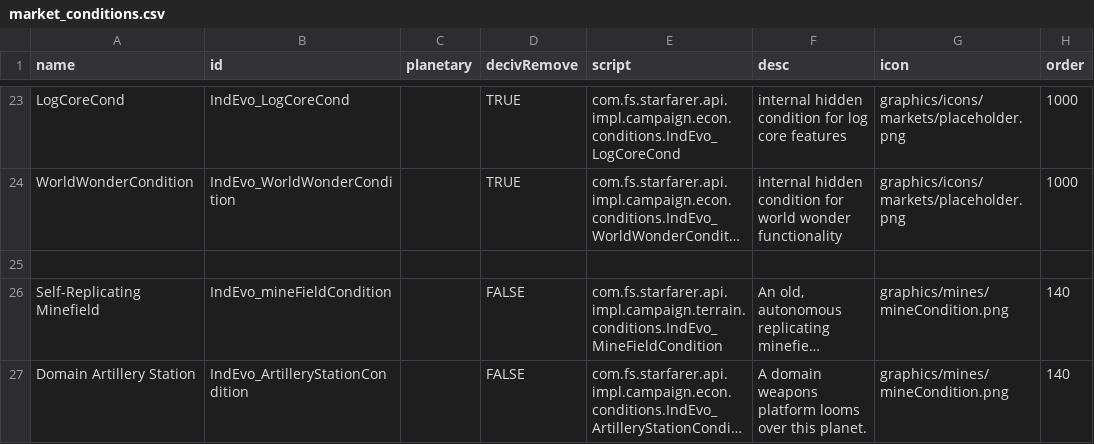
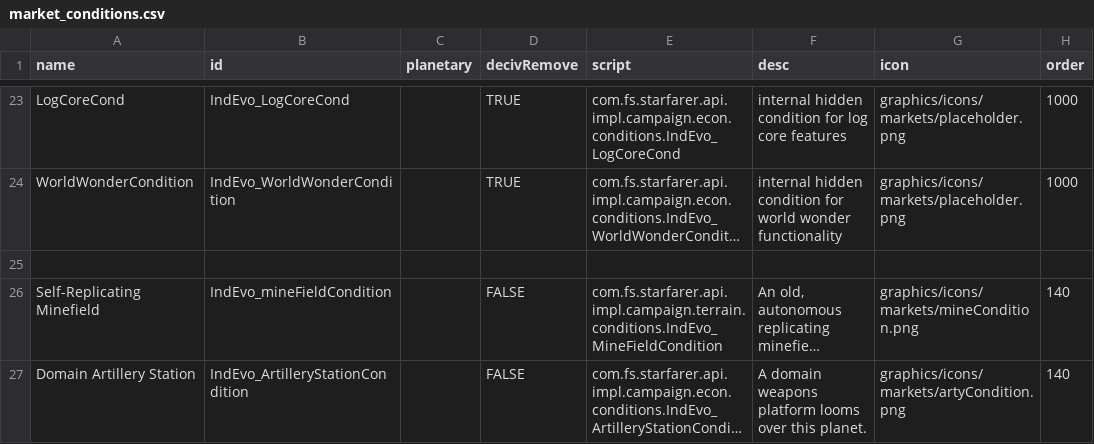
Before and after one commit to SirHartley/Industrial.Evolution, a CSV file: data/campaign/market_conditions.csv, drawn as a sheet; only a part is shown, gaps mark what is left out; long unchanged cells end in …; the diff names each change by its address in the sheet, - before the commit and + after, or states it on an @@ line.

```diff
--- a/data/campaign/market_conditions.csv
+++ b/data/campaign/market_conditions.csv
-G26 (icon): graphics/mines/mineCondition.png
+G26 (icon): graphics/icons/markets/mineCondition.png
-G27 (icon): graphics/mines/mineCondition.png
+G27 (icon): graphics/icons/markets/artyCondition.png
```
Also changed, not shown: data/hulls/ship_data.csv, 21 other files.
